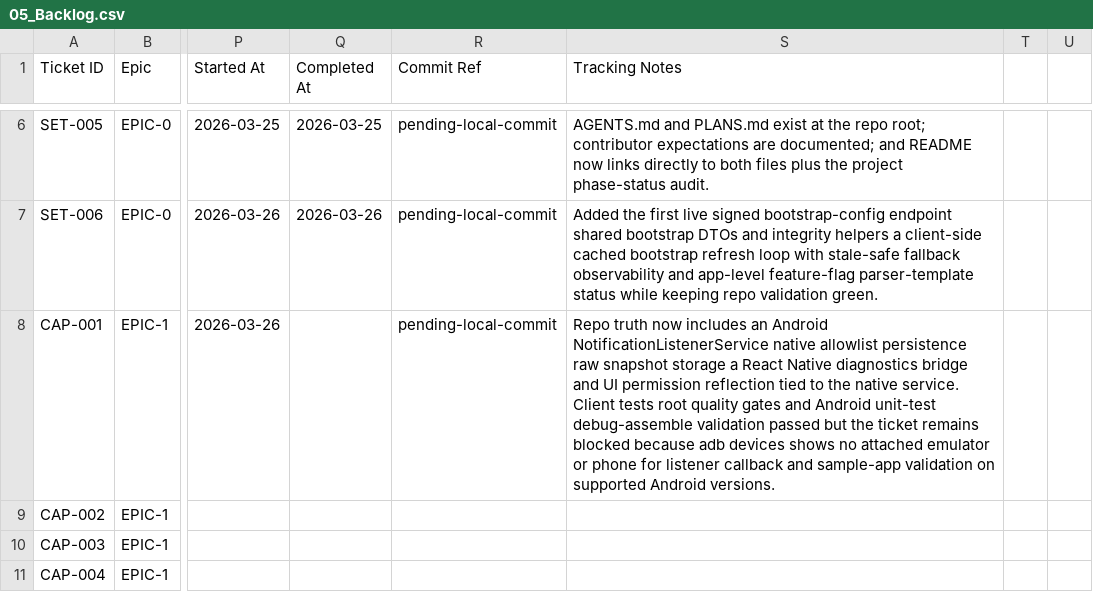
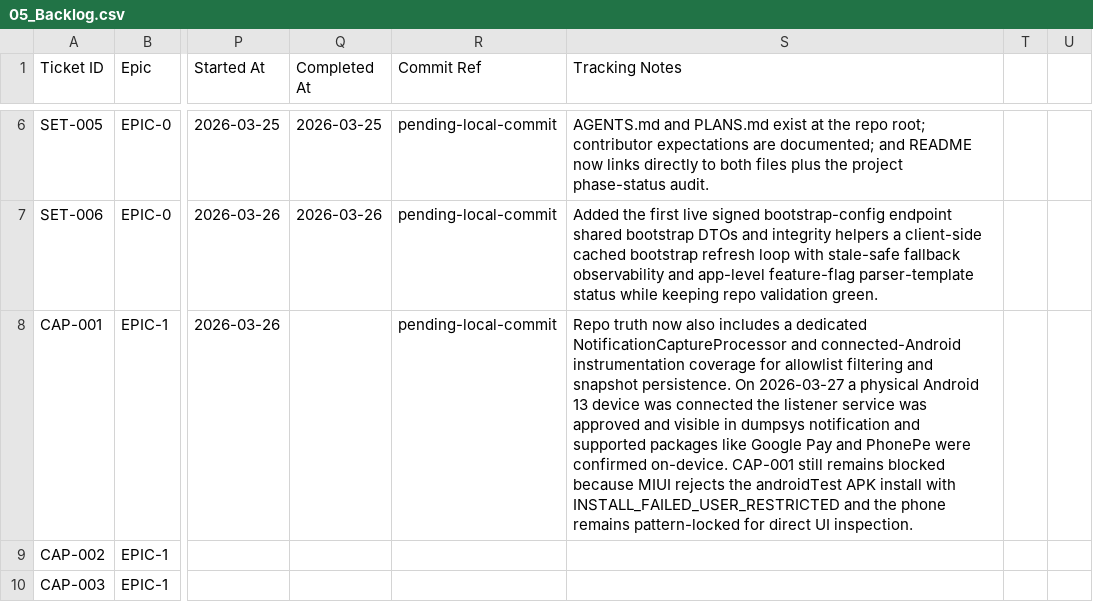
Before and after one commit to anuragkmr45/RupeeLens, a CSV file: docs/05_Backlog.csv, drawn as a sheet; only a part is shown, gaps mark what is left out; the shorter side is filled out with more unchanged rows; the diff names each change by its address in the sheet, - before the commit and + after, or states it on an @@ line.

Commit message:
CAP-001 — Build Android NotificationListenerService and allowlist controls

```diff
--- a/docs/05_Backlog.csv
+++ b/docs/05_Backlog.csv
-S8 (Tracking Notes): …truth now includes an Android NotificationListenerService native allowlist persistence raw snapshot storage a React Native diagnostics bridge and UI permission reflection tied to the native service. Client tests root quality gates and Android unit-test debug-assemble validation passed but the ticket remains blocked because adb devices shows no attached emulator or phone for listener callback and sample-app validation on supported Android versions.
+S8 (Tracking Notes): …truth now also includes a dedicated NotificationCaptureProcessor and connected-Android instrumentation coverage for allowlist filtering and snapshot persistence. On 2026-03-27 a physical Android 13 device was connected the listener service was approved and visible in dumpsys notification and supported packages like Google Pay and PhonePe were confirmed on-device. CAP-001 still remains blocked because MIUI rejects the androidTest APK install with INSTALL_FAILED_USER_RESTRICTED and the phone remains pattern-locked for direct UI inspection.
```
Also changed, not shown: 10 other files.
